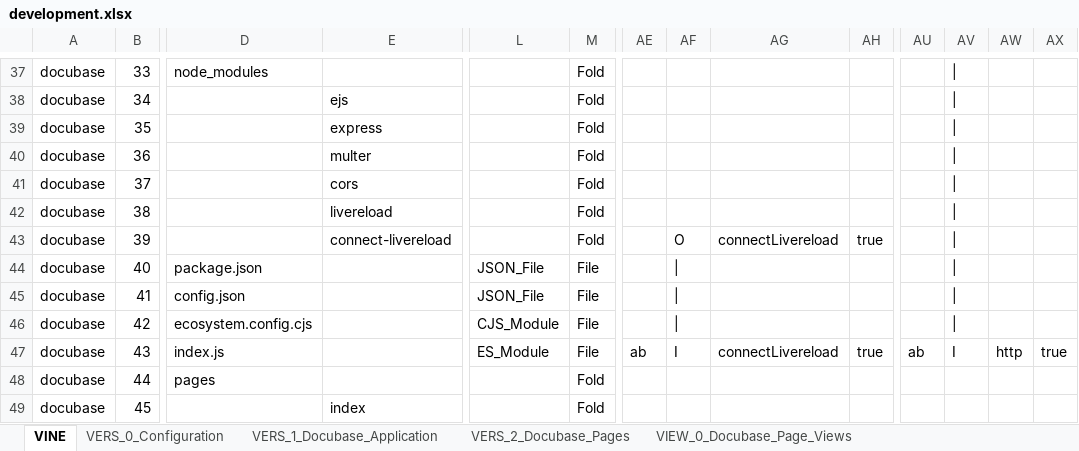
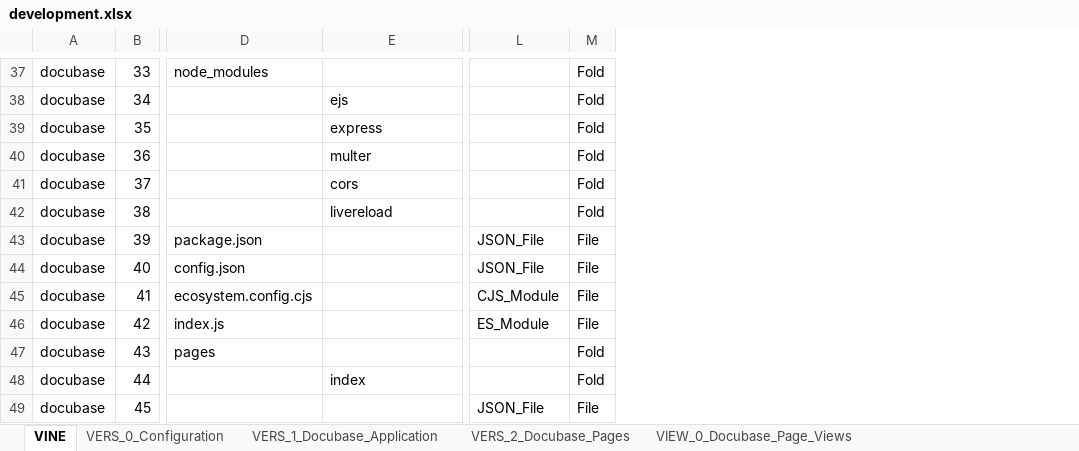
Before and after one commit to thomaspatrickwelborn/Digital-Flux-Capacitor, an Excel workbook: demonstrament/projects/001/development.xlsx, sheet VINE, drawn as a sheet; only a part is shown, gaps mark what is left out; values as stored, in another font and other column widths than the file's, no cell formats; removed rows and columns are numbered as before the commit, all else as after; rows hold the shown columns only; the diff covers the shown part only; the diff names each change by its address in the sheet, - before the commit and + after, or states it on an @@ line.

Commit message:
Demonstrament 001 - Docubase Development

```diff
--- a/demonstrament/projects/001/development.xlsx (sheet VINE)
+++ b/demonstrament/projects/001/development.xlsx (sheet VINE)
-column AE, row 47: ab
-column AF, rows 43-45: O | | | |; row 47: I
-column AG, row 43: connectLivereload; row 47: connectLivereload
-column AH, row 43: true; row 47: true
-column AU, row 47: ab
-column AV, rows 37-45: all |; row 47: I
-column AW, row 47: http
-column AX, row 47: true
-D43: (empty)
+D43: package.json
-E43: connect-livereload
+E43: (empty)
-L43: (empty)
+L43: JSON_File
-M43: Fold
+M43: File
-D44: package.json
+D44: config.json
-D45: config.json
+D45: ecosystem.config.cjs
-L45: JSON_File
+L45: CJS_Module
-row 46: docubase | 42 | ecosystem.config.cjs |  | CJS_Module | File
-B46: 43
+B46: 42
+row 47: docubase | 43 | pages |  |  | Fold
-D48: pages
+D48: (empty)
-E48: (empty)
+E48: index
-E49: index
+E49: (empty)
-L49: (empty)
+L49: JSON_File
-M49: Fold
+M49: File
```
Also changed, not shown: 1 removed row and 64 edited cells elsewhere in this sheet, sheet VERS_1_Docubase_Application, sheet VERS_2_Docubase_Pages, sheet VERS_0_Configuration, sheet VIEW_0_Docubase_Page_Views, cell formats, hidden cells, 7 other files.
